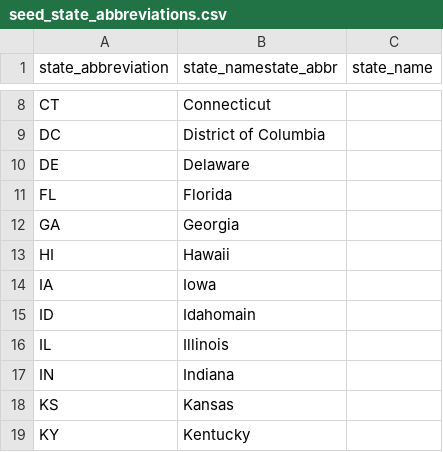
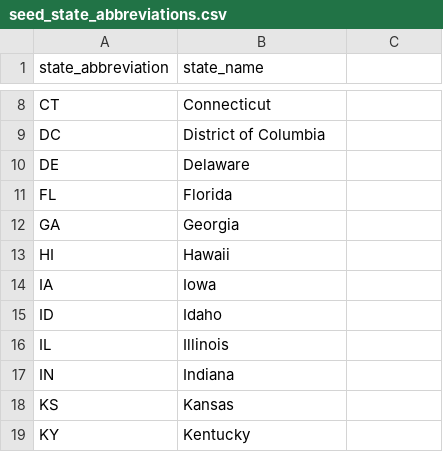
Before and after one commit to code-dot-org/analytics, a CSV file: dbt/data/seed_state_abbreviations.csv, drawn as a sheet; only a part is shown, gaps mark what is left out; the diff names each change by its address in the sheet, - before the commit and + after, or states it on an @@ line.

Commit message:
minor changes to seed file

```diff
--- a/dbt/data/seed_state_abbreviations.csv
+++ b/dbt/data/seed_state_abbreviations.csv
-B1: state_namestate_abbr
+B1: state_name
-C1: state_name
+C1: (empty)
-B15 (state_name): Idahomain
+B15 (state_name): Idaho
```
